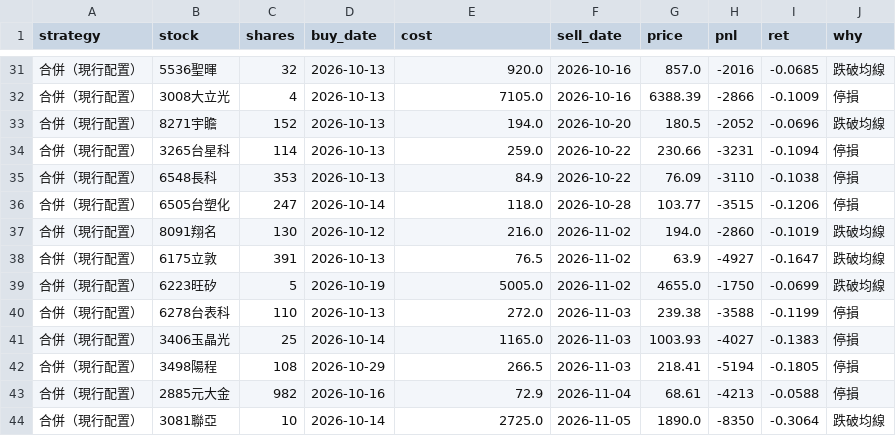
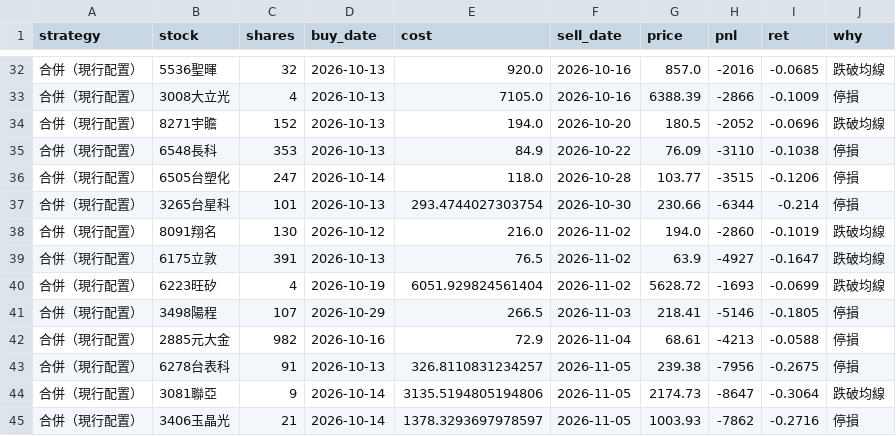
Before and after one commit to selfuse20261001-cell/PTEST, a CSV file: tw/closed.csv, drawn as a sheet; only a part is shown, gaps mark what is left out; removed rows and columns are numbered as before the commit, all else as after; the diff covers the shown part only; the diff names each change by its address in the sheet, - before the commit and + after, or states it on an @@ line.

```diff
--- a/tw/closed.csv
+++ b/tw/closed.csv
-row 34: 合併（現行配置） | 3265台星科 | 114 | 2026-10-13 | 259.0 | 2026-10-22 | 230.66 | -3231 | -0.1094 | 停損
+row 37: 合併（現行配置） | 3265台星科 | 101 | 2026-10-13 | 293.4744027303754 | 2026-10-30 | 230.66 | -6344 | -0.214 | 停損
-C40 (shares): 5
+C40 (shares): 4
-E40 (cost): 5005.0
+E40 (cost): 6051.929824561404
-G40 (price): 4655.0
+G40 (price): 5628.72
-H40 (pnl): -1750
+H40 (pnl): -1693
-row 40: 合併（現行配置） | 6278台表科 | 110 | 2026-10-13 | 272.0 | 2026-11-03 | 239.38 | -3588 | -0.1199 | 停損
-row 41: 合併（現行配置） | 3406玉晶光 | 25 | 2026-10-14 | 1165.0 | 2026-11-03 | 1003.93 | -4027 | -0.1383 | 停損
-C41 (shares): 108
+C41 (shares): 107
-H41 (pnl): -5194
+H41 (pnl): -5146
+row 43: 合併（現行配置） | 6278台表科 | 91 | 2026-10-13 | 326.8110831234257 | 2026-11-05 | 239.38 | -7956 | -0.2675 | 停損
-C44 (shares): 10
+C44 (shares): 9
-E44 (cost): 2725.0
+E44 (cost): 3135.5194805194806
-G44 (price): 1890.0
+G44 (price): 2174.73
-H44 (pnl): -8350
+H44 (pnl): -8647
+row 45: 合併（現行配置） | 3406玉晶光 | 21 | 2026-10-14 | 1378.3293697978597 | 2026-11-05 | 1003.93 | -7862 | -0.2716 | 停損
```
Also changed, not shown: 6 added rows, 5 removed rows and 12 edited cells elsewhere in this file, tw/eq.csv, tw/pos.csv, 10 other files.
